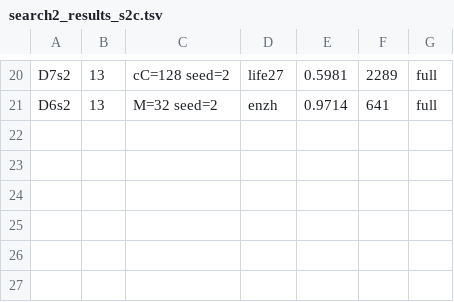
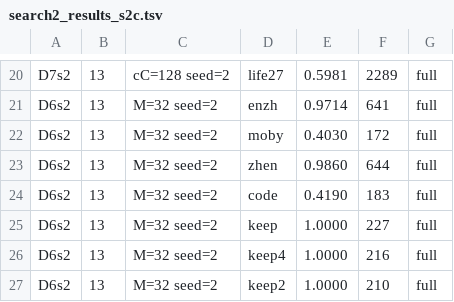
Before and after one commit to ChangweiZhou/digitalbaby, a TSV file: NEWNET/search2_results_s2c.tsv, drawn as a sheet; only a part is shown, gaps mark what is left out; the diff names each change by its address in the sheet, - before the commit and + after, or states it on an @@ line.

```diff
--- a/NEWNET/search2_results_s2c.tsv
+++ b/NEWNET/search2_results_s2c.tsv
+row 22: D6s2 | 13 | M=32 seed=2 | moby | 0.4030 | 172 | full
+row 23: D6s2 | 13 | M=32 seed=2 | zhen | 0.9860 | 644 | full
+row 24: D6s2 | 13 | M=32 seed=2 | code | 0.4190 | 183 | full
+row 25: D6s2 | 13 | M=32 seed=2 | keep | 1.0000 | 227 | full
+row 26: D6s2 | 13 | M=32 seed=2 | keep4 | 1.0000 | 216 | full
+row 27: D6s2 | 13 | M=32 seed=2 | keep2 | 1.0000 | 210 | full
```
Also changed, not shown: 6 other files.
